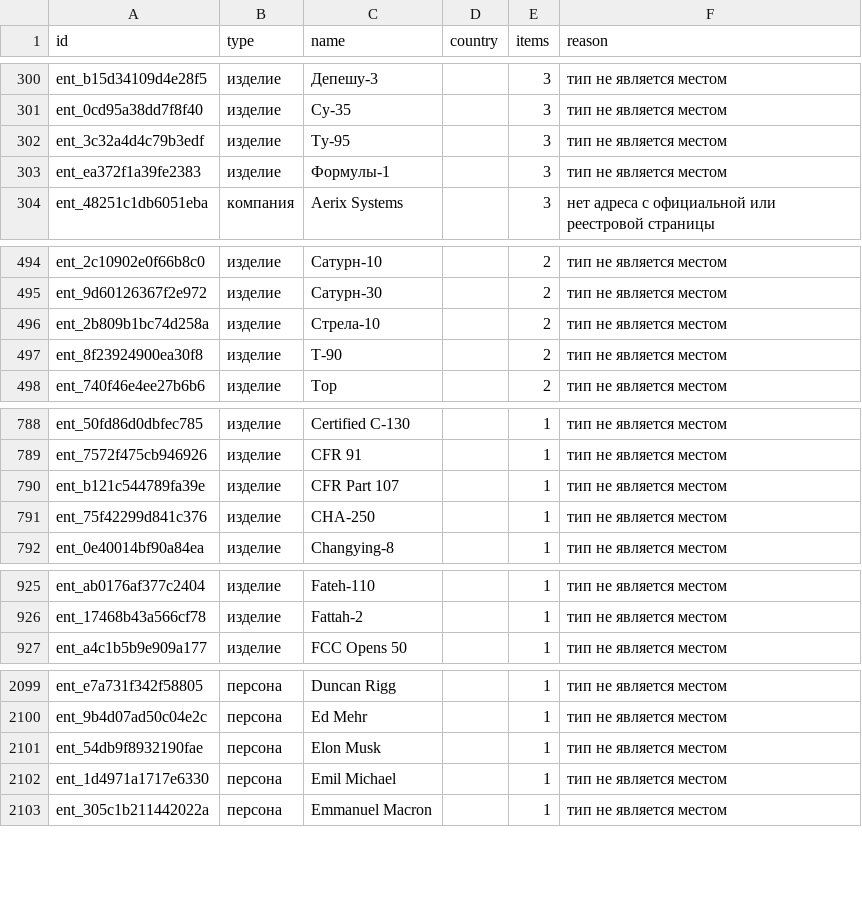
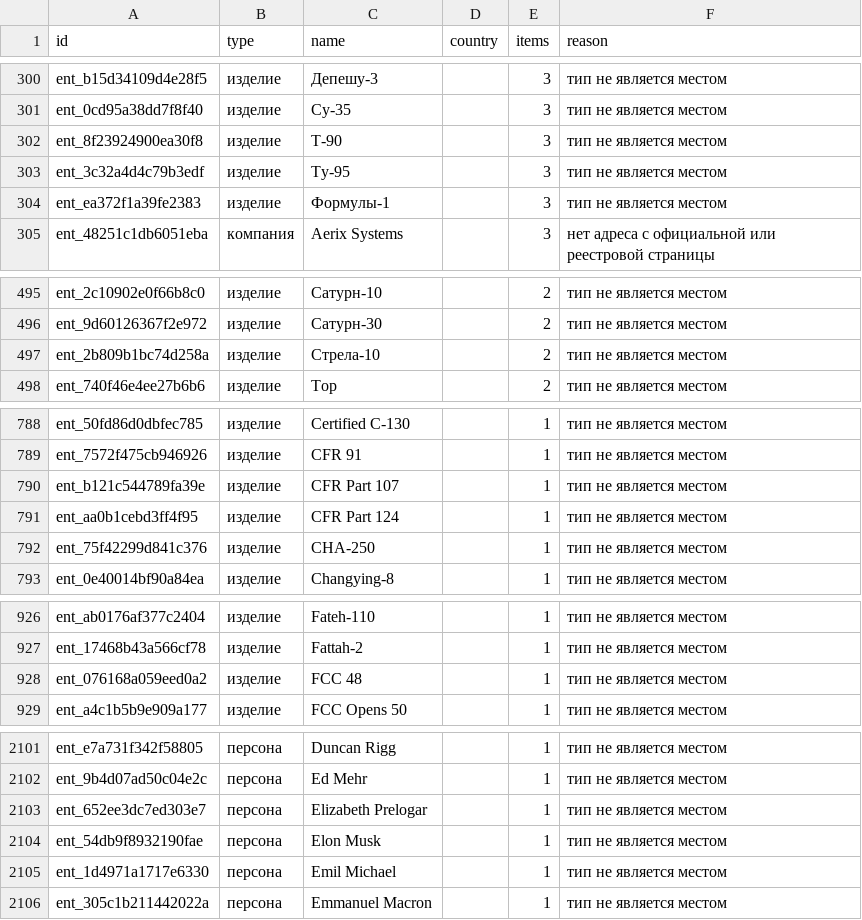
Before and after one commit to SKB-BY/cbr-news-materials, a CSV file: news-map/entities_unlocated.csv, drawn as a sheet; only a part is shown, gaps mark what is left out; the diff covers the shown part only.

```diff
--- a/news-map/entities_unlocated.csv
+++ b/news-map/entities_unlocated.csv
@@ -303,2 +303,3 @@ ent_b15d34109d4e28f5,изделие,Депешу-3,,3,тип не являетс
 ent_0cd95a38dd7f8f40,изделие,Су-35,,3,тип не является местом
+ent_8f23924900ea30f8,изделие,Т-90,,3,тип не является местом
 ent_3c32a4d4c79b3edf,изделие,Ту-95,,3,тип не является местом
@@ -498,3 +499,2 @@ ent_9d60126367f2e972,изделие,Сатурн-30,,2,тип не являет
 ent_2b809b1bc74d258a,изделие,Стрела-10,,2,тип не является местом
-ent_8f23924900ea30f8,изделие,Т-90,,2,тип не является местом
 ent_740f46e4ee27b6b6,изделие,Тор,,2,тип не является местом
@@ -792,2 +792,3 @@ ent_7572f475cb946926,изделие,CFR 91,,1,тип не является ме
 ent_b121c544789fa39e,изделие,CFR Part 107,,1,тип не является местом
+ent_aa0b1cebd3ff4f95,изделие,CFR Part 124,,1,тип не является местом
 ent_75f42299d841c376,изделие,CHA-250,,1,тип не является местом
@@ -928,2 +929,3 @@ ent_ab0176af377c2404,изделие,Fateh-110,,1,тип не является м
 ent_17468b43a566cf78,изделие,Fattah-2,,1,тип не является местом
+ent_076168a059eed0a2,изделие,FCC 48,,1,тип не является местом
 ent_a4c1b5b9e909a177,изделие,FCC Opens 50,,1,тип не является местом
@@ -2103,2 +2105,3 @@ ent_e7a731f342f58805,персона,Duncan Rigg,,1,тип не является
 ent_9b4d07ad50c04e2c,персона,Ed Mehr,,1,тип не является местом
+ent_652ee3dc7ed303e7,персона,Elizabeth Prelogar,,1,тип не является местом
 ent_54db9f8932190fae,персона,Elon Musk,,1,тип не является местом
```
Also changed, not shown: 2 added rows and 3 edited cells elsewhere in this file, 20 other files.
